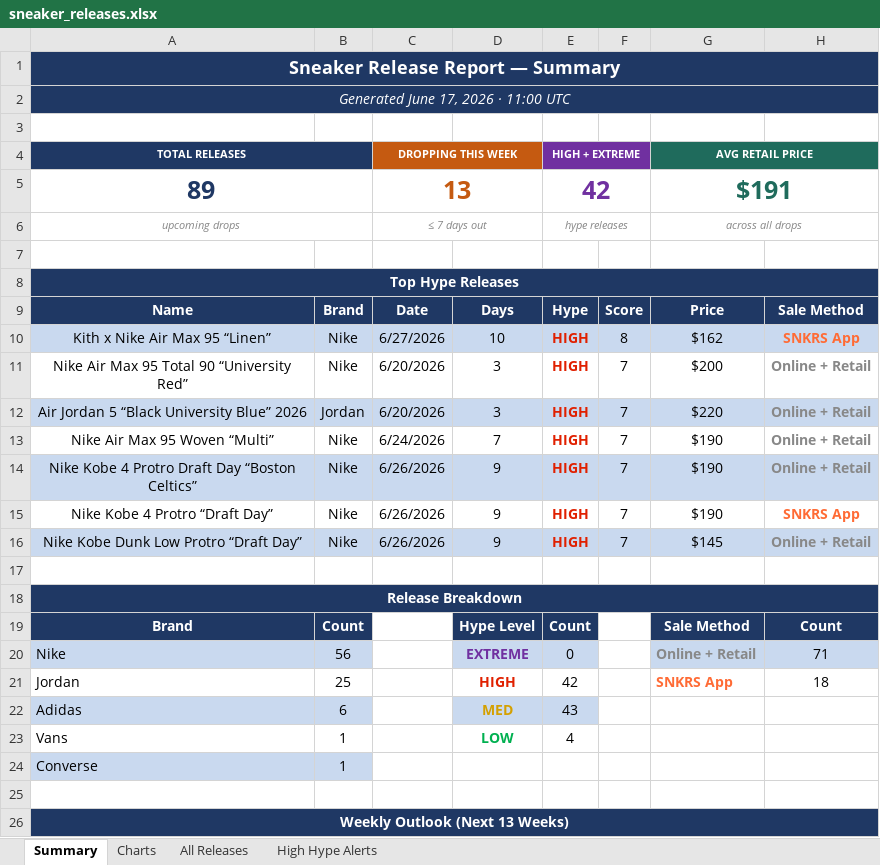
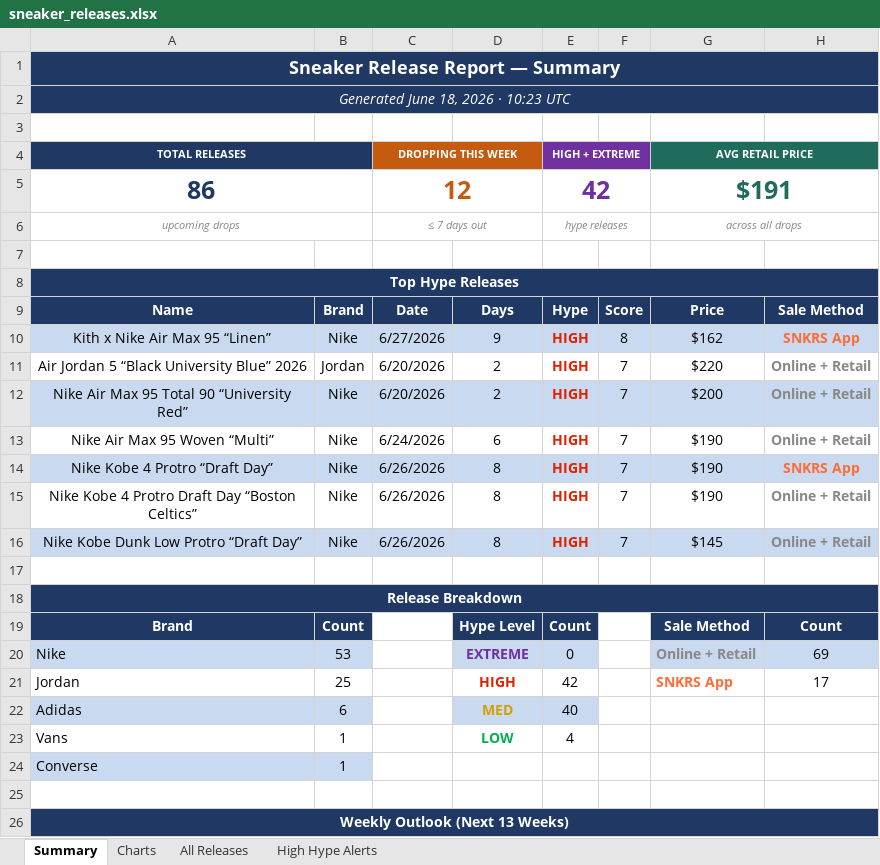
Before and after one commit to lordnader2002-sudo/Shoe-Tracker-v2, an Excel workbook: docs/data/sneaker_releases.xlsx, sheet Summary, drawn as a sheet; only a part is shown; values as stored, in another font and other column widths than the file's, no borders; removed rows and columns are numbered as before the commit, all else as after; the diff covers the shown part only; the diff names each change by its address in the sheet, - before the commit and + after, or states it on an @@ line.

```diff
--- a/docs/data/sneaker_releases.xlsx (sheet Summary)
+++ b/docs/data/sneaker_releases.xlsx (sheet Summary)
-A2 (TOTAL RELEASES): Generated June 17, 2026 · 11:00 UTC
+A2 (TOTAL RELEASES): Generated June 18, 2026 · 10:23 UTC
-A5 (TOTAL RELEASES): 89
+A5 (TOTAL RELEASES): 86
-C5 (DROPPING THIS WEEK): 13
+C5 (DROPPING THIS WEEK): 12
-D10: 10
+D10: 9
-row 11: Nike Air Max 95 Total 90 “University Red” | Nike | 6/20/2026 | 3 | HIGH | 7 | $200 | Online + Retail
-A11:H11 fill: #C9D9EF
+A11:H11 fill: none
-D11: 3
+D11: 2
+row 12: Nike Air Max 95 Total 90 “University Red” | Nike | 6/20/2026 | 2 | HIGH | 7 | $200 | Online + Retail
-D13: 7
+D13: 6
-row 14: Nike Kobe 4 Protro Draft Day “Boston Celtics” | Nike | 6/26/2026 | 9 | HIGH | 7 | $190 | Online + Retail
-A14:H14 fill: none
+A14:H14 fill: #C9D9EF
-D14: 9
+D14: 8
+row 15: Nike Kobe 4 Protro Draft Day “Boston Celtics” | Nike | 6/26/2026 | 8 | HIGH | 7 | $190 | Online + Retail
-D16: 9
+D16: 8
-B20: 56
+B20: 53
-H20: 71
+H20: 69
-H21: 18
+H21: 17
-E22 (HIGH + EXTREME): 43
+E22 (HIGH + EXTREME): 40
```
Also changed, not shown: 31 edited cells elsewhere in this sheet, sheet All Releases, sheet High Hype Alerts, sheet Charts, reports/sneaker_releases.xlsx, 1 other file.
